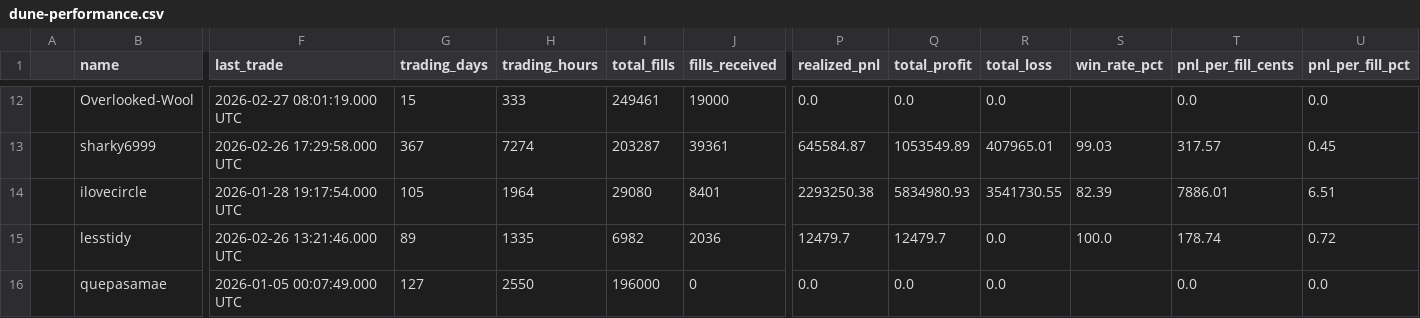
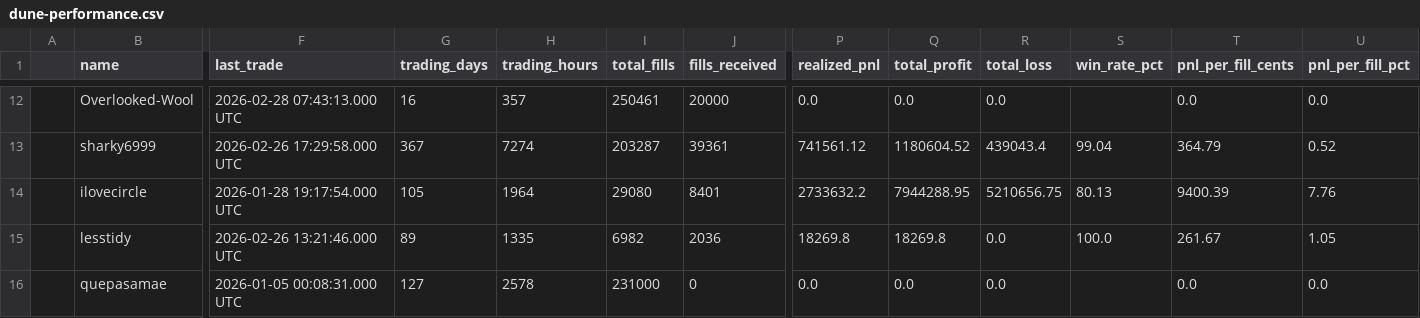
Before and after one commit to seungpyoson/leaderboard, a CSV file: scraper/dune-performance.csv, drawn as a sheet; only a part is shown, gaps mark what is left out; the diff covers the shown part only; the diff names each change by its address in the sheet, - before the commit and + after, or states it on an @@ line.

```diff
--- a/scraper/dune-performance.csv
+++ b/scraper/dune-performance.csv
-F12 (last_trade): 2026-02-27 08:01:19.000 UTC
+F12 (last_trade): 2026-02-28 07:43:13.000 UTC
-G12 (trading_days): 15
+G12 (trading_days): 16
-H12 (trading_hours): 333
+H12 (trading_hours): 357
-I12 (total_fills): 249461
+I12 (total_fills): 250461
-J12 (fills_received): 19000
+J12 (fills_received): 20000
-P13 (realized_pnl): 645584.87
+P13 (realized_pnl): 741561.12
-Q13 (total_profit): 1053549.89
+Q13 (total_profit): 1180604.52
-R13 (total_loss): 407965.01
+R13 (total_loss): 439043.4
-S13 (win_rate_pct): 99.03
+S13 (win_rate_pct): 99.04
-T13 (pnl_per_fill_cents): 317.57
+T13 (pnl_per_fill_cents): 364.79
-U13 (pnl_per_fill_pct): 0.45
+U13 (pnl_per_fill_pct): 0.52
-P14 (realized_pnl): 2293250.38
+P14 (realized_pnl): 2733632.2
-Q14 (total_profit): 5834980.93
+Q14 (total_profit): 7944288.95
-R14 (total_loss): 3541730.55
+R14 (total_loss): 5210656.75
-S14 (win_rate_pct): 82.39
+S14 (win_rate_pct): 80.13
-T14 (pnl_per_fill_cents): 7886.01
+T14 (pnl_per_fill_cents): 9400.39
-U14 (pnl_per_fill_pct): 6.51
+U14 (pnl_per_fill_pct): 7.76
-P15 (realized_pnl): 12479.7
+P15 (realized_pnl): 18269.8
-Q15 (total_profit): 12479.7
+Q15 (total_profit): 18269.8
-T15 (pnl_per_fill_cents): 178.74
+T15 (pnl_per_fill_cents): 261.67
-U15 (pnl_per_fill_pct): 0.72
+U15 (pnl_per_fill_pct): 1.05
-F16 (last_trade): 2026-01-05 00:07:49.000 UTC
+F16 (last_trade): 2026-01-05 00:08:31.000 UTC
-H16 (trading_hours): 2550
+H16 (trading_hours): 2578
-I16 (total_fills): 196000
+I16 (total_fills): 231000
```
Also changed, not shown: 108 edited cells elsewhere in this file, 2 other files.
